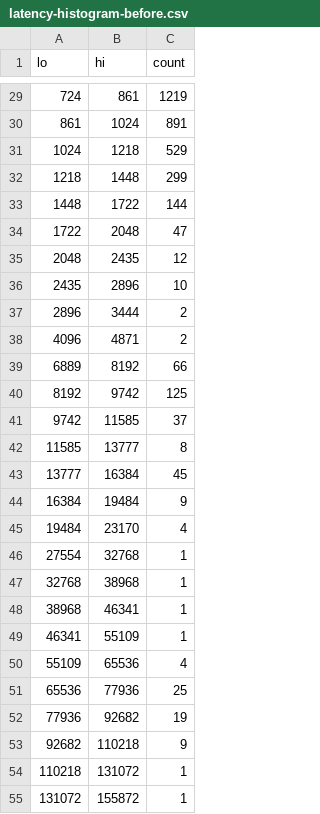
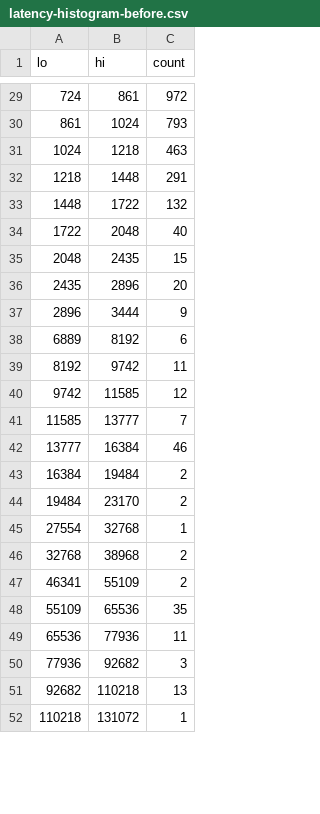
Before and after one commit to KareemJandali/itchbook, a CSV file: docs/figures/latency-histogram-before.csv, drawn as a sheet; only a part is shown, gaps mark what is left out; the diff covers the shown part only.

```diff
--- a/docs/figures/latency-histogram-before.csv
+++ b/docs/figures/latency-histogram-before.csv
@@ -29,27 +29,24 @@ lo,hi,count
-724,861,1219
-861,1024,891
-1024,1218,529
-1218,1448,299
-1448,1722,144
-1722,2048,47
-2048,2435,12
-2435,2896,10
-2896,3444,2
-4096,4871,2
-6889,8192,66
-8192,9742,125
-9742,11585,37
-11585,13777,8
-13777,16384,45
-16384,19484,9
-19484,23170,4
+724,861,972
+861,1024,793
+1024,1218,463
+1218,1448,291
+1448,1722,132
+1722,2048,40
+2048,2435,15
+2435,2896,20
+2896,3444,9
+6889,8192,6
+8192,9742,11
+9742,11585,12
+11585,13777,7
+13777,16384,46
+16384,19484,2
+19484,23170,2
 27554,32768,1
-32768,38968,1
-38968,46341,1
-46341,55109,1
-55109,65536,4
-65536,77936,25
-77936,92682,19
-92682,110218,9
+32768,38968,2
+46341,55109,2
+55109,65536,35
+65536,77936,11
+77936,92682,3
+92682,110218,13
 110218,131072,1
-131072,155872,1
```
Also changed, not shown: 1 added row, 3 removed rows and 27 edited cells elsewhere in this file, docs/figures/latency-histogram.csv, 5 other files.
